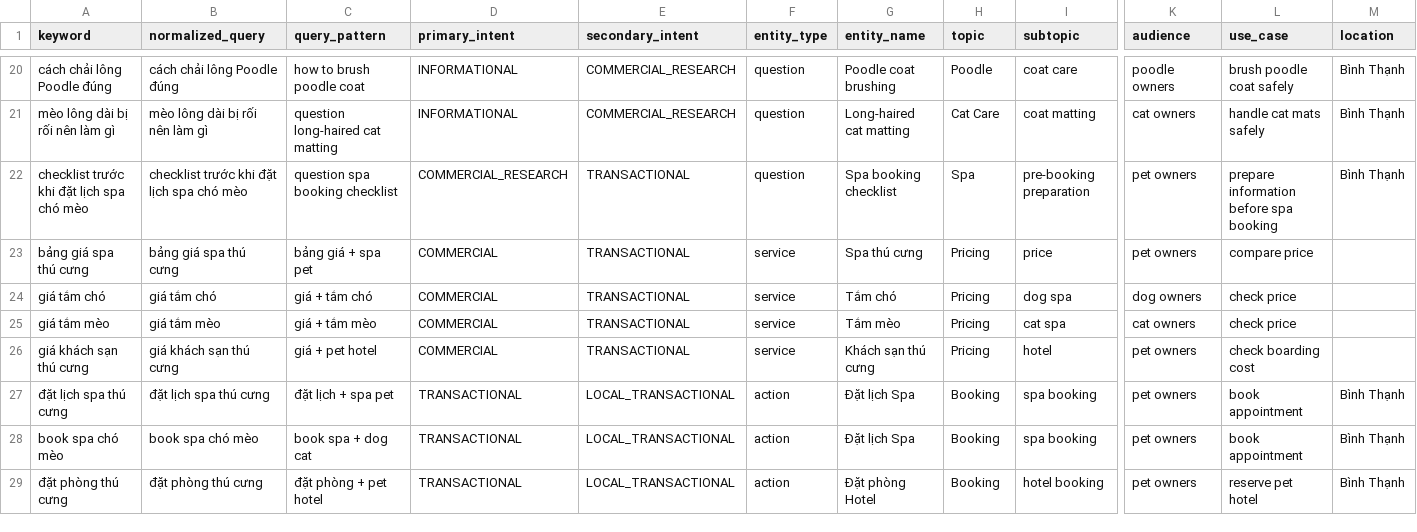
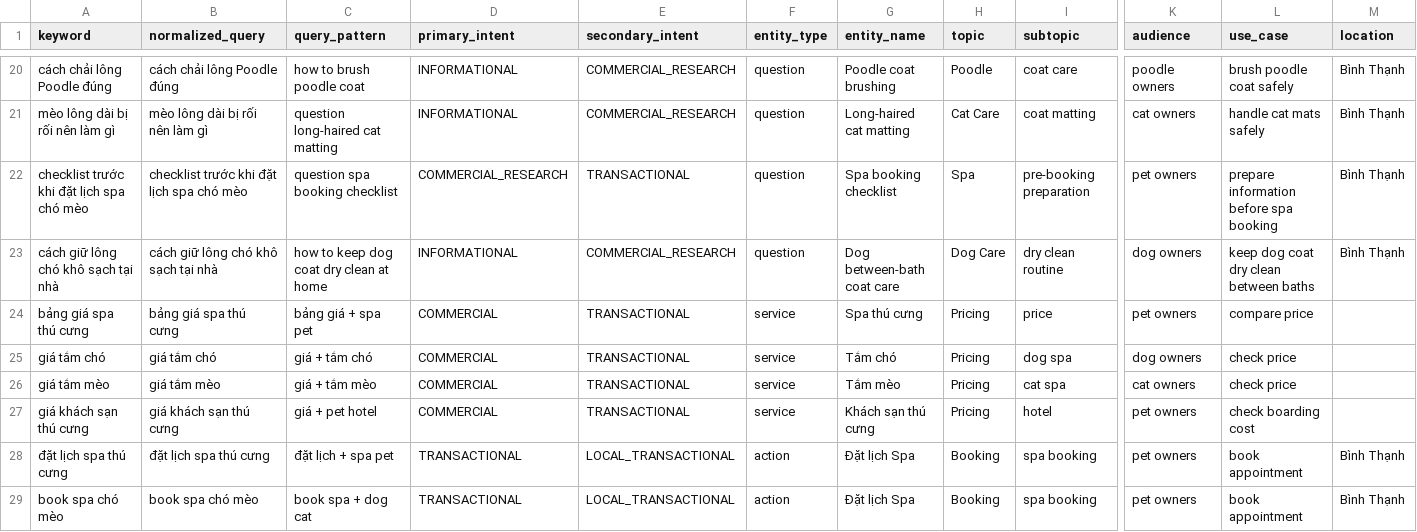
Before and after one commit to capquangfptminhlh/mimi, a CSV file: .website-os/evidence/keyword-universe.csv, drawn as a sheet; only a part is shown, gaps mark what is left out; the shorter side is filled out with more unchanged rows; rows hold the shown columns only; the diff names each change by its address in the sheet, - before the commit and + after, or states it on an @@ line.

Commit message:
seo: publish dog coat dry-clean guide

```diff
--- a/.website-os/evidence/keyword-universe.csv
+++ b/.website-os/evidence/keyword-universe.csv
+row 23: cách giữ lông chó khô sạch tại nhà | cách giữ lông chó khô sạch tại nhà | how to keep dog coat dry clean at home | INFORMATIONAL | COMMERCIAL_RESEARCH | question | Dog between-bath coat care | Dog Care | dry clean routine | dog owners | keep dog coat dry clean between baths | Bình Thạnh
```
Also changed, not shown: .website-os/evidence/keyword-page-coverage.csv, .website-os/evidence/project-scope-matrix.csv, 5 other files.
